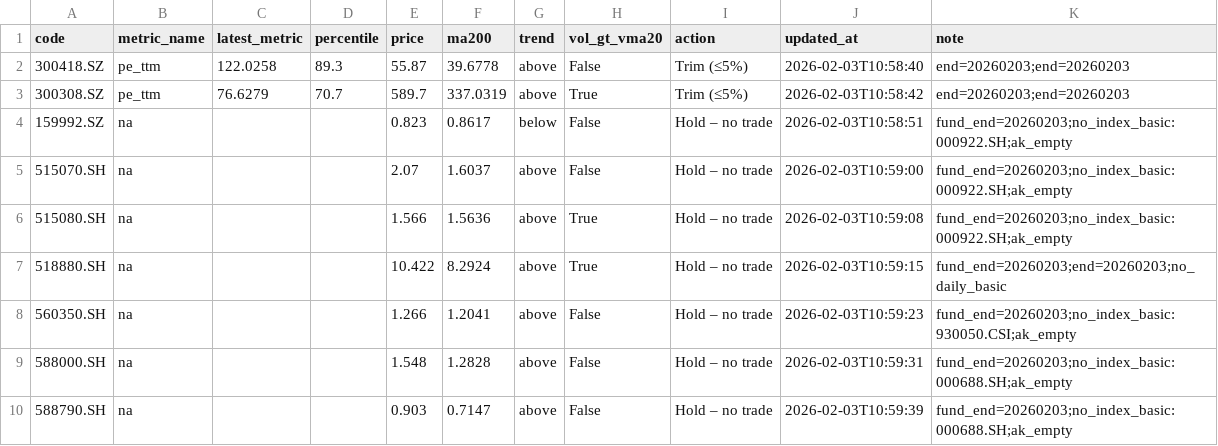
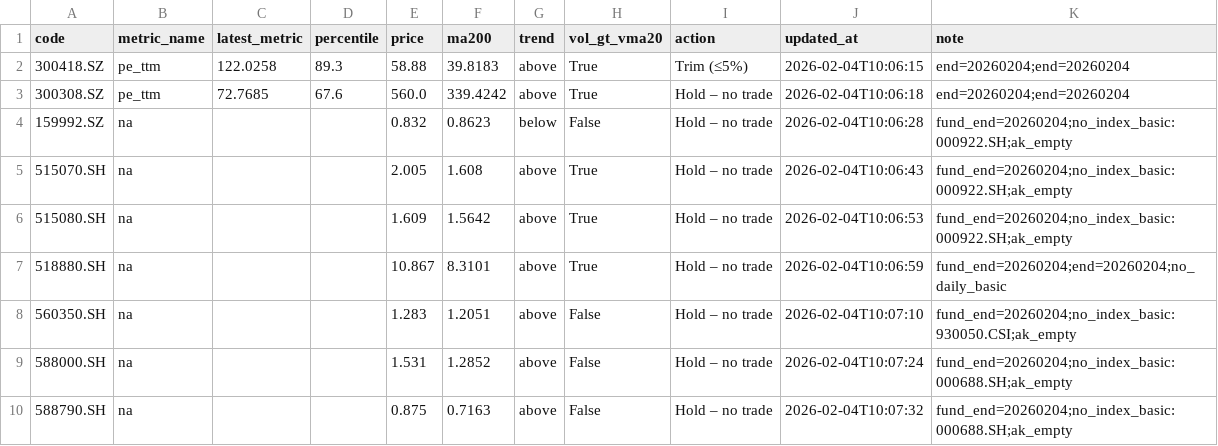
Before and after one commit to wangzjzz/valuation-pipeline, a CSV file: data/today_signals.csv, drawn as a sheet.

```diff
--- a/data/today_signals.csv
+++ b/data/today_signals.csv
@@ -1,10 +1,10 @@
 code,metric_name,latest_metric,percentile,price,ma200,trend,vol_gt_vma20,action,updated_at,note
-300418.SZ,pe_ttm,122.0258,89.3,55.87,39.6778,above,False,Trim (≤5%),2026-02-03T10:58:40,end=20260203;end=20260203
-300308.SZ,pe_ttm,76.6279,70.7,589.7,337.0319,above,True,Trim (≤5%),2026-02-03T10:58:42,end=20260203;end=20260203
-159992.SZ,na,,,0.823,0.8617,below,False,Hold – no trade,2026-02-03T10:58:51,fund_end=20260203;no_index_basic:000922.SH;ak_empty
-515070.SH,na,,,2.07,1.6037,above,False,Hold – no trade,2026-02-03T10:59:00,fund_end=20260203;no_index_basic:000922.SH;ak_empty
-515080.SH,na,,,1.566,1.5636,above,True,Hold – no trade,2026-02-03T10:59:08,fund_end=20260203;no_index_basic:000922.SH;ak_empty
-518880.SH,na,,,10.422,8.2924,above,True,Hold – no trade,2026-02-03T10:59:15,fund_end=20260203;end=20260203;no_daily_basic
-560350.SH,na,,,1.266,1.2041,above,False,Hold – no trade,2026-02-03T10:59:23,fund_end=20260203;no_index_basic:930050.CSI;ak_empty
-588000.SH,na,,,1.548,1.2828,above,False,Hold – no trade,2026-02-03T10:59:31,fund_end=20260203;no_index_basic:000688.SH;ak_empty
-588790.SH,na,,,0.903,0.7147,above,False,Hold – no trade,2026-02-03T10:59:39,fund_end=20260203;no_index_basic:000688.SH;ak_empty
+300418.SZ,pe_ttm,122.0258,89.3,58.88,39.8183,above,True,Trim (≤5%),2026-02-04T10:06:15,end=20260204;end=20260204
+300308.SZ,pe_ttm,72.7685,67.6,560.0,339.4242,above,True,Hold – no trade,2026-02-04T10:06:18,end=20260204;end=20260204
+159992.SZ,na,,,0.832,0.8623,below,False,Hold – no trade,2026-02-04T10:06:28,fund_end=20260204;no_index_basic:000922.SH;ak_empty
+515070.SH,na,,,2.005,1.608,above,True,Hold – no trade,2026-02-04T10:06:43,fund_end=20260204;no_index_basic:000922.SH;ak_empty
+515080.SH,na,,,1.609,1.5642,above,True,Hold – no trade,2026-02-04T10:06:53,fund_end=20260204;no_index_basic:000922.SH;ak_empty
+518880.SH,na,,,10.867,8.3101,above,True,Hold – no trade,2026-02-04T10:06:59,fund_end=20260204;end=20260204;no_daily_basic
+560350.SH,na,,,1.283,1.2051,above,False,Hold – no trade,2026-02-04T10:07:10,fund_end=20260204;no_index_basic:930050.CSI;ak_empty
+588000.SH,na,,,1.531,1.2852,above,False,Hold – no trade,2026-02-04T10:07:24,fund_end=20260204;no_index_basic:000688.SH;ak_empty
+588790.SH,na,,,0.875,0.7163,above,False,Hold – no trade,2026-02-04T10:07:32,fund_end=20260204;no_index_basic:000688.SH;ak_empty
```
